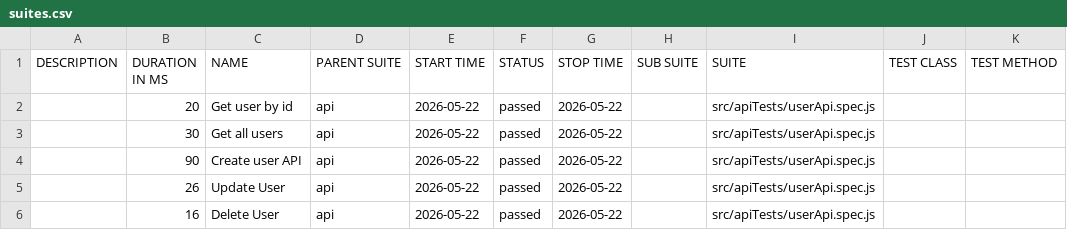
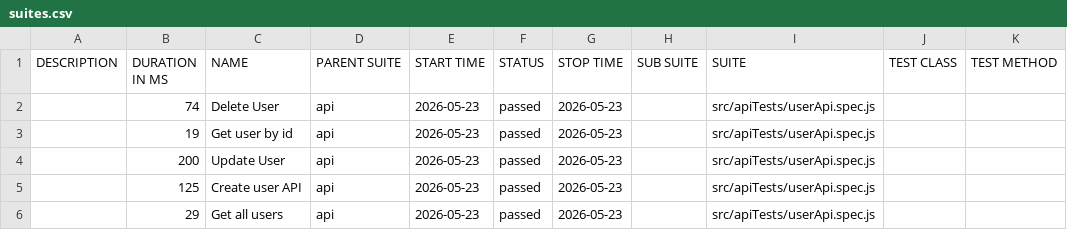
Before and after one commit to pranaya1997/Playwright-Framework, a CSV file: allure/data/suites.csv, drawn as a sheet.

```diff
--- a/allure/data/suites.csv
+++ b/allure/data/suites.csv
@@ -1,6 +1,6 @@
 "DESCRIPTION","DURATION IN MS","NAME","PARENT SUITE","START TIME","STATUS","STOP TIME","SUB SUITE","SUITE","TEST CLASS","TEST METHOD"
-"","20","Get user by id","api","2026-05-22","passed","2026-05-22","","src/apiTests/userApi.spec.js","",""
-"","30","Get all users","api","2026-05-22","passed","2026-05-22","","src/apiTests/userApi.spec.js","",""
-"","90","Create user API","api","2026-05-22","passed","2026-05-22","","src/apiTests/userApi.spec.js","",""
-"","26","Update User","api","2026-05-22","passed","2026-05-22","","src/apiTests/userApi.spec.js","",""
-"","16","Delete User","api","2026-05-22","passed","2026-05-22","","src/apiTests/userApi.spec.js","",""
+"","74","Delete User","api","2026-05-23","passed","2026-05-23","","src/apiTests/userApi.spec.js","",""
+"","19","Get user by id","api","2026-05-23","passed","2026-05-23","","src/apiTests/userApi.spec.js","",""
+"","200","Update User","api","2026-05-23","passed","2026-05-23","","src/apiTests/userApi.spec.js","",""
+"","125","Create user API","api","2026-05-23","passed","2026-05-23","","src/apiTests/userApi.spec.js","",""
+"","29","Get all users","api","2026-05-23","passed","2026-05-23","","src/apiTests/userApi.spec.js","",""
```
Also changed, not shown: 28 other files.
